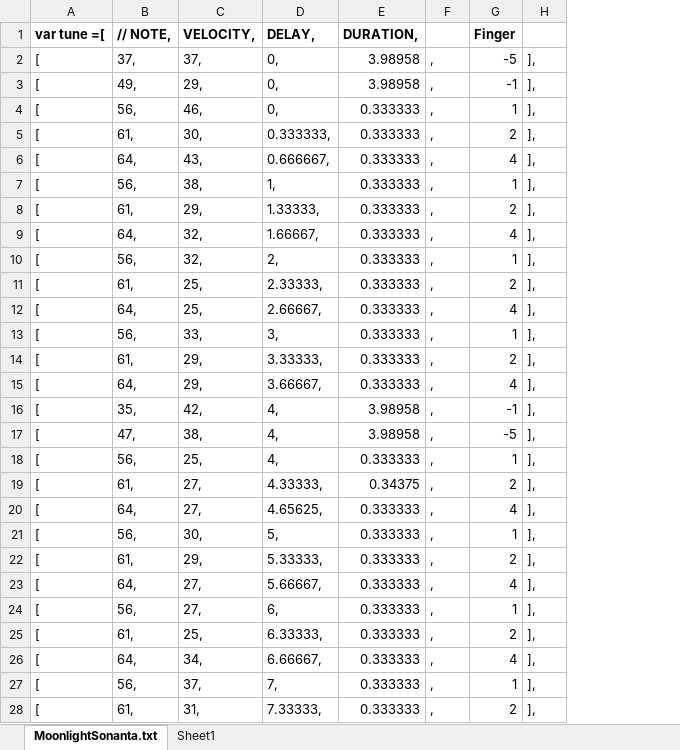
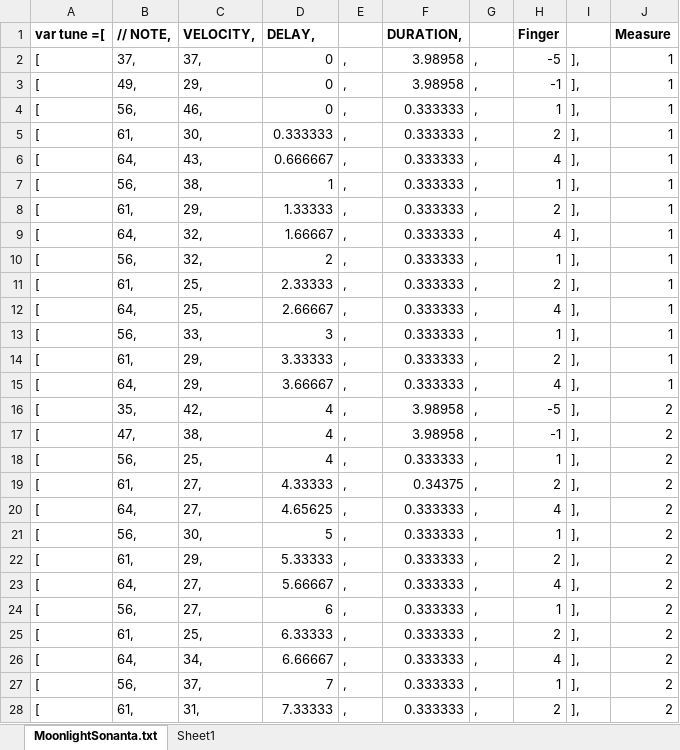
Before and after one commit to etayki/heyDude, an Excel workbook: midiParser/MoonlightSonanta.xlsx, sheet MoonlightSonanta.txt, drawn as a sheet; only a part is shown; values as stored, in another font and other column widths than the file's, no borders; addresses are those after the commit; the diff covers the shown part only; the diff names each change by its address in the sheet, - before the commit and + after, or states it on an @@ line.

```diff
--- a/midiParser/MoonlightSonanta.xlsx (sheet MoonlightSonanta.txt)
+++ b/midiParser/MoonlightSonanta.xlsx (sheet MoonlightSonanta.txt)
+column E, rows 2-28: all ,
+column J (Measure), rows 2-28: 1 | 1 | 1 | 1 | 1 | 1 | 1 | 1 | 1 | 1 | 1 | 1 | 1 | 1 | 2 | 2 | 2 | 2 | 2 | 2 | 2 | 2 | 2 | 2 | 2 | 2 | 2
-D2:D4 (DELAY,): 0,
+D2:D4 (DELAY,): 0
-D5 (DELAY,): 0.333333,
+D5 (DELAY,): 0.333333
-D6 (DELAY,): 0.666667,
+D6 (DELAY,): 0.666667
-D7 (DELAY,): 1,
+D7 (DELAY,): 1
-D8 (DELAY,): 1.33333,
+D8 (DELAY,): 1.33333
-D9 (DELAY,): 1.66667,
+D9 (DELAY,): 1.66667
-D10 (DELAY,): 2,
+D10 (DELAY,): 2
-D11 (DELAY,): 2.33333,
+D11 (DELAY,): 2.33333
-D12 (DELAY,): 2.66667,
+D12 (DELAY,): 2.66667
-D13 (DELAY,): 3,
+D13 (DELAY,): 3
-D14 (DELAY,): 3.33333,
+D14 (DELAY,): 3.33333
-D15 (DELAY,): 3.66667,
+D15 (DELAY,): 3.66667
-D16:D18 (DELAY,): 4,
+D16:D18 (DELAY,): 4
-H16 (Finger): -1
+H16 (Finger): -5
-H17 (Finger): -5
+H17 (Finger): -1
-D19 (DELAY,): 4.33333,
+D19 (DELAY,): 4.33333
-D20 (DELAY,): 4.65625,
+D20 (DELAY,): 4.65625
-D21 (DELAY,): 5,
+D21 (DELAY,): 5
-D22 (DELAY,): 5.33333,
+D22 (DELAY,): 5.33333
-D23 (DELAY,): 5.66667,
+D23 (DELAY,): 5.66667
-D24 (DELAY,): 6,
+D24 (DELAY,): 6
-D25 (DELAY,): 6.33333,
+D25 (DELAY,): 6.33333
-D26 (DELAY,): 6.66667,
+D26 (DELAY,): 6.66667
-D27 (DELAY,): 7,
+D27 (DELAY,): 7
-D28 (DELAY,): 7.33333,
+D28 (DELAY,): 7.33333
```
Also changed, not shown: 1118 edited cells elsewhere in this sheet, sheet Sheet1, 2 other files.
